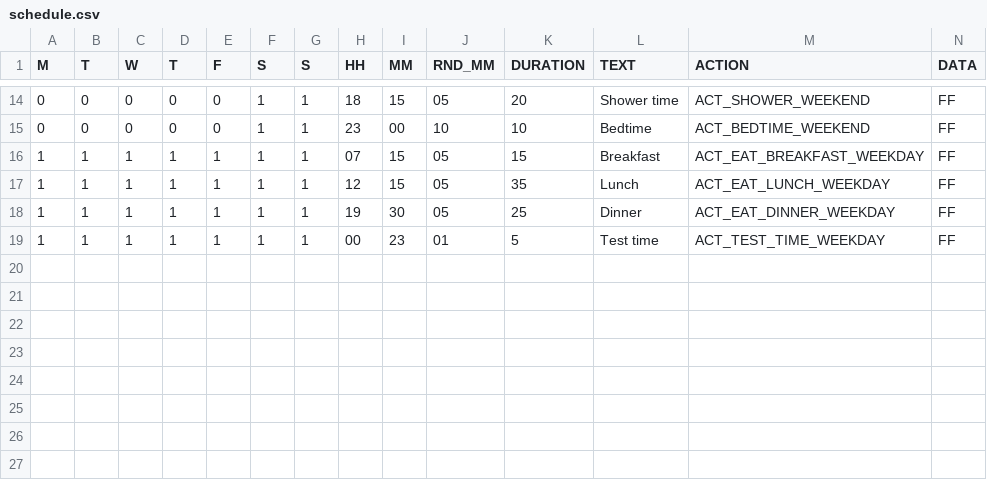
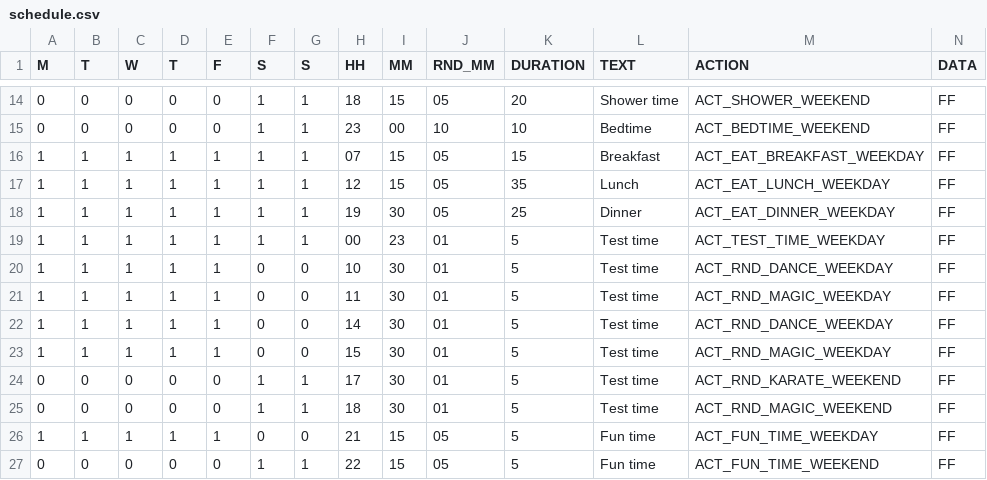
Before and after one commit to TME520/LifePositioningSystem, a CSV file: c10/schedule.csv, drawn as a sheet; only a part is shown, gaps mark what is left out.

Commit message:
Add new test and fun time activities to schedule

```diff
--- a/c10/schedule.csv
+++ b/c10/schedule.csv
@@ -19 +19,9 @@ M;T;W;T;F;S;S;HH;MM;RND_MM;DURATION;TEXT;ACTION;DATA;
 1;1;1;1;1;1;1;00;23;01;5;Test time;ACT_TEST_TIME_WEEKDAY;FF;
+1;1;1;1;1;0;0;10;30;01;5;Test time;ACT_RND_DANCE_WEEKDAY;FF;
+1;1;1;1;1;0;0;11;30;01;5;Test time;ACT_RND_MAGIC_WEEKDAY;FF;
+1;1;1;1;1;0;0;14;30;01;5;Test time;ACT_RND_DANCE_WEEKDAY;FF;
+1;1;1;1;1;0;0;15;30;01;5;Test time;ACT_RND_MAGIC_WEEKDAY;FF;
+0;0;0;0;0;1;1;17;30;01;5;Test time;ACT_RND_KARATE_WEEKEND;FF;
+0;0;0;0;0;1;1;18;30;01;5;Test time;ACT_RND_MAGIC_WEEKEND;FF;
+1;1;1;1;1;0;0;21;15;05;5;Fun time;ACT_FUN_TIME_WEEKDAY;FF;
+0;0;0;0;0;1;1;22;15;05;5;Fun time;ACT_FUN_TIME_WEEKEND;FF;
```
